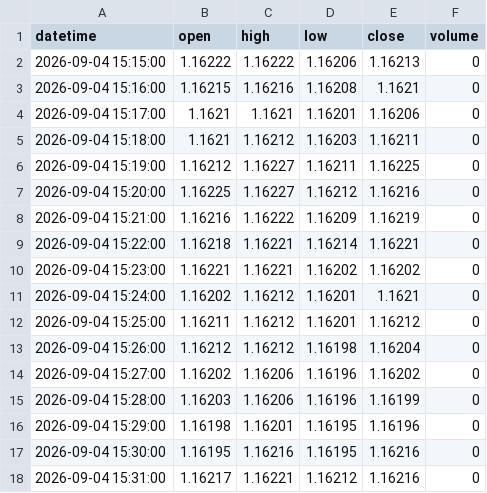
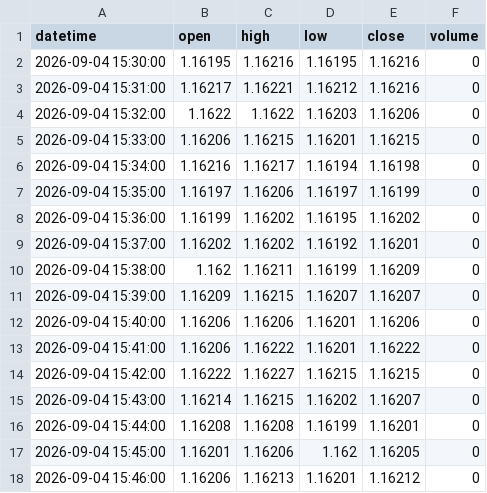
Before and after one commit to King-KNH/shadow-retracement-ai, a CSV file: history_EURUSD_M1.csv, drawn as a sheet; only a part is shown; the shorter side is filled out with more unchanged rows; removed rows and columns are numbered as before the commit, all else as after; the diff covers the shown part only; the diff names each change by its address in the sheet, - before the commit and + after, or states it on an @@ line.

```diff
--- a/history_EURUSD_M1.csv
+++ b/history_EURUSD_M1.csv
-row 2: 2026-09-04 15:15:00 | 1.16222 | 1.16222 | 1.16206 | 1.16213 | 0
-row 3: 2026-09-04 15:16:00 | 1.16215 | 1.16216 | 1.16208 | 1.1621 | 0
-row 4: 2026-09-04 15:17:00 | 1.1621 | 1.1621 | 1.16201 | 1.16206 | 0
-row 5: 2026-09-04 15:18:00 | 1.1621 | 1.16212 | 1.16203 | 1.16211 | 0
-row 6: 2026-09-04 15:19:00 | 1.16212 | 1.16227 | 1.16211 | 1.16225 | 0
-row 7: 2026-09-04 15:20:00 | 1.16225 | 1.16227 | 1.16212 | 1.16216 | 0
-row 8: 2026-09-04 15:21:00 | 1.16216 | 1.16222 | 1.16209 | 1.16219 | 0
-row 9: 2026-09-04 15:22:00 | 1.16218 | 1.16221 | 1.16214 | 1.16221 | 0
-row 10: 2026-09-04 15:23:00 | 1.16221 | 1.16221 | 1.16202 | 1.16202 | 0
-row 11: 2026-09-04 15:24:00 | 1.16202 | 1.16212 | 1.16201 | 1.1621 | 0
-row 12: 2026-09-04 15:25:00 | 1.16211 | 1.16212 | 1.16201 | 1.16212 | 0
-row 13: 2026-09-04 15:26:00 | 1.16212 | 1.16212 | 1.16198 | 1.16204 | 0
-row 14: 2026-09-04 15:27:00 | 1.16202 | 1.16206 | 1.16196 | 1.16202 | 0
-row 15: 2026-09-04 15:28:00 | 1.16203 | 1.16206 | 1.16196 | 1.16199 | 0
-row 16: 2026-09-04 15:29:00 | 1.16198 | 1.16201 | 1.16195 | 1.16196 | 0
```
Also changed, not shown: 16 added rows elsewhere in this file, history_EURUSD_H1.csv, history_XAUUSD_H1.csv, 1 other file.
